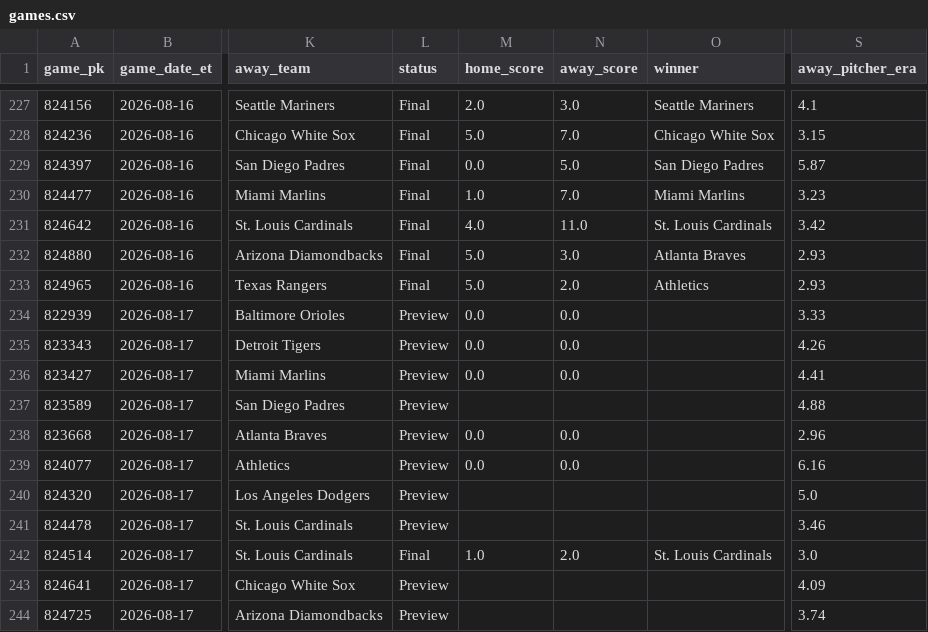
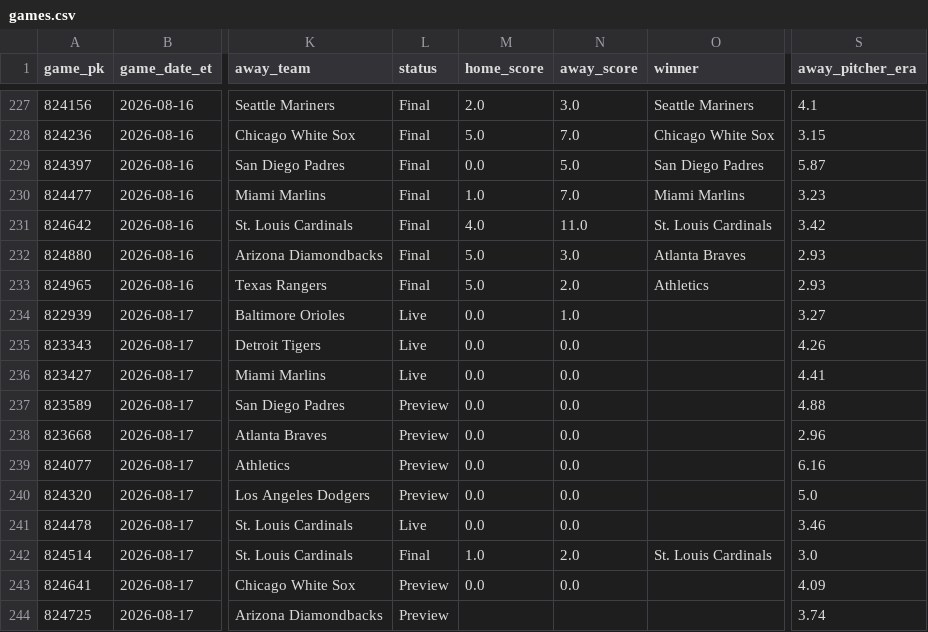
Before and after one commit to gitchrisqueen/panthera, a CSV file: data/games/games.csv, drawn as a sheet; only a part is shown, gaps mark what is left out; the diff names each change by its address in the sheet, - before the commit and + after, or states it on an @@ line.

```diff
--- a/data/games/games.csv
+++ b/data/games/games.csv
-L234:L236 (status): Preview
+L234:L236 (status): Live
-N234 (away_score): 0.0
+N234 (away_score): 1.0
-S234 (away_pitcher_era): 3.33
+S234 (away_pitcher_era): 3.27
-M237 (home_score): (empty)
+M237 (home_score): 0.0
-N237 (away_score): (empty)
+N237 (away_score): 0.0
-M240:M241 (home_score): (empty)
+M240:M241 (home_score): 0.0
-N240:N241 (away_score): (empty)
+N240:N241 (away_score): 0.0
-L241 (status): Preview
+L241 (status): Live
-M243 (home_score): (empty)
+M243 (home_score): 0.0
-N243 (away_score): (empty)
+N243 (away_score): 0.0
```
Also changed, not shown: data/odds/credit_log.csv, 2 other files.
